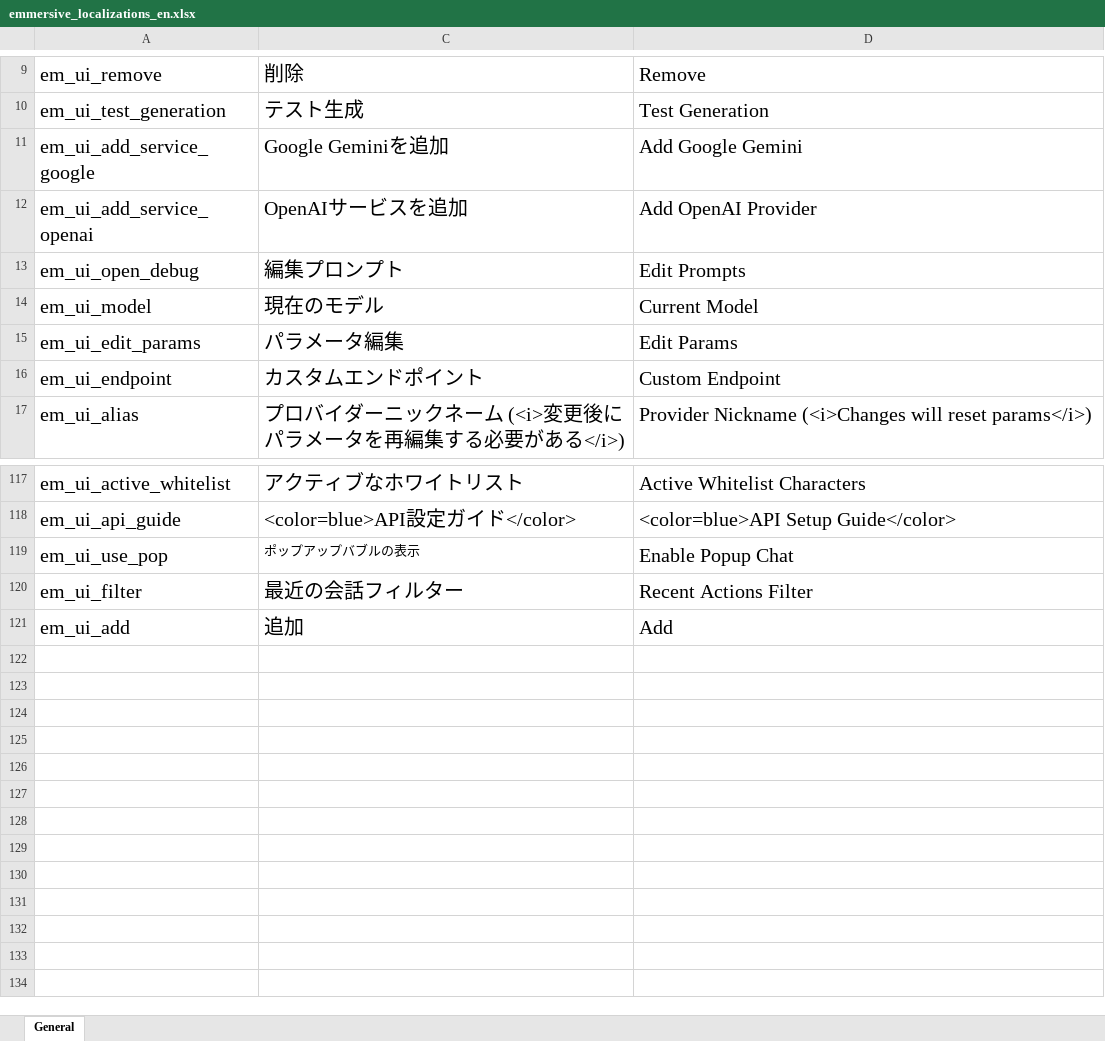
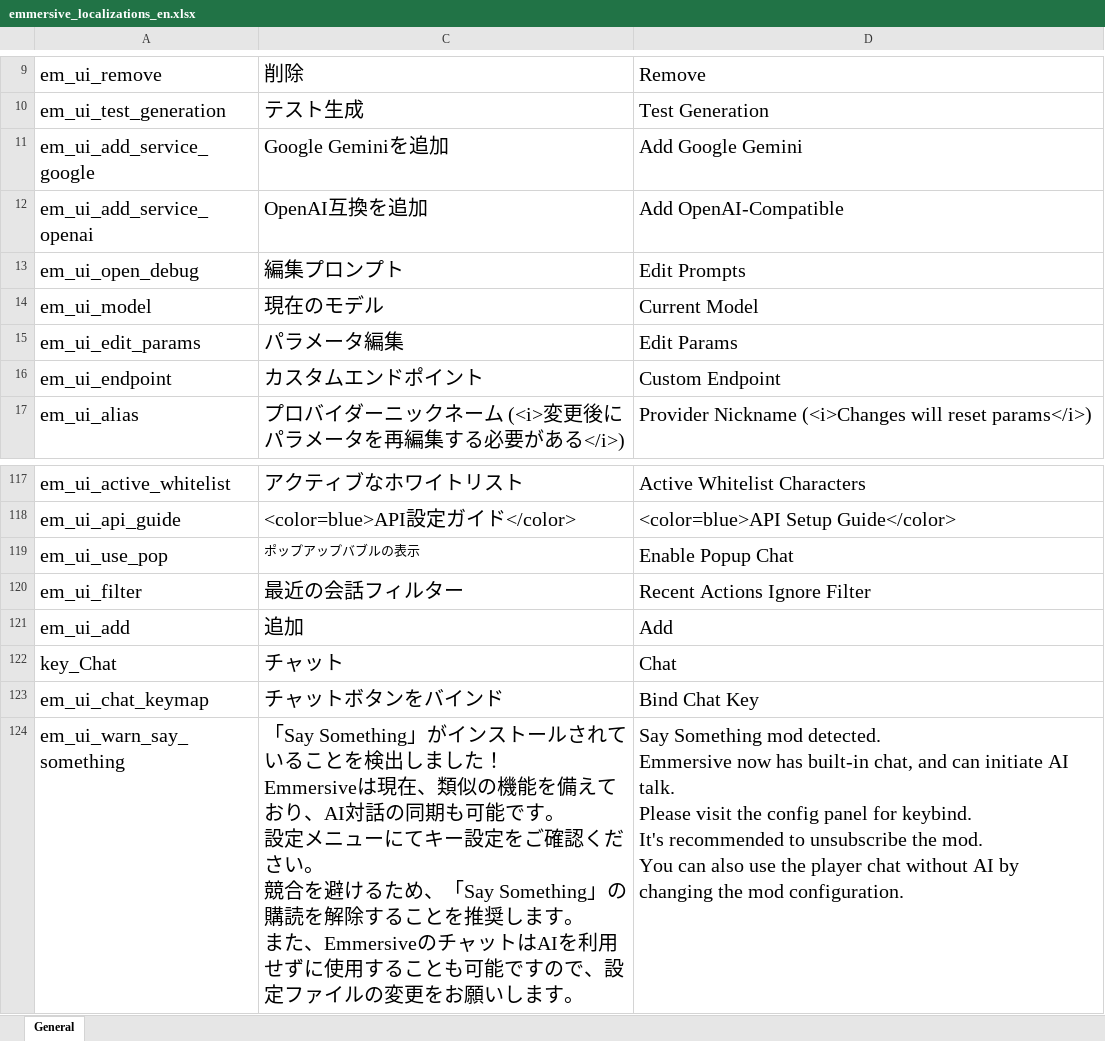
Before and after one commit to gottyduke/Elin.Plugins, an Excel workbook: Emmersive/package/LangMod/EN/emmersive_localizations_en.xlsx, sheet General, drawn as a sheet; only a part is shown, gaps mark what is left out; values as stored, in another font and other column widths than the file's, no borders; ↵ is a line break in a cell; the diff names each change by its address in the sheet, - before the commit and + after, or states it on an @@ line.

Commit message:
feat(EM): player chat

```diff
--- a/Emmersive/package/LangMod/EN/emmersive_localizations_en.xlsx (sheet General)
+++ b/Emmersive/package/LangMod/EN/emmersive_localizations_en.xlsx (sheet General)
-C12: OpenAIサービスを追加
+C12: OpenAI互換を追加
-D12: Add OpenAI Provider
+D12: Add OpenAI-Compatible
-D120: Recent Actions Filter
+D120: Recent Actions Ignore Filter
+row 122: key_Chat | チャット | Chat
+row 123: em_ui_chat_keymap | チャットボタンをバインド | Bind Chat Key
+row 124: em_ui_warn_say_something | 「Say Something」がインストールされていることを検出しました！ ↵ Emmersiveは現在、類似の機能を備えており、AI対話の同期も可能です。 ↵ 設定メニューにてキー設定をご確認ください。 ↵ 競合を避けるため、「Say Something」の購読を解除することを推奨します。 ↵ また、EmmersiveのチャットはAIを利用せずに使用することも可能ですので、設定ファイルの変更をお願いします。 | Say Something mod detected. ↵ Emmersive now has built-in chat, and can initiate AI talk. ↵ Please visit the config panel for keybind. ↵ It's recommended to unsubscribe the mod. ↵ You can also use the player chat without AI by changing the mod configuration.
```
Also changed, not shown: Emmersive/package/LangMod/CN/emmersive_localizations_cn.xlsx, 7 other files.
